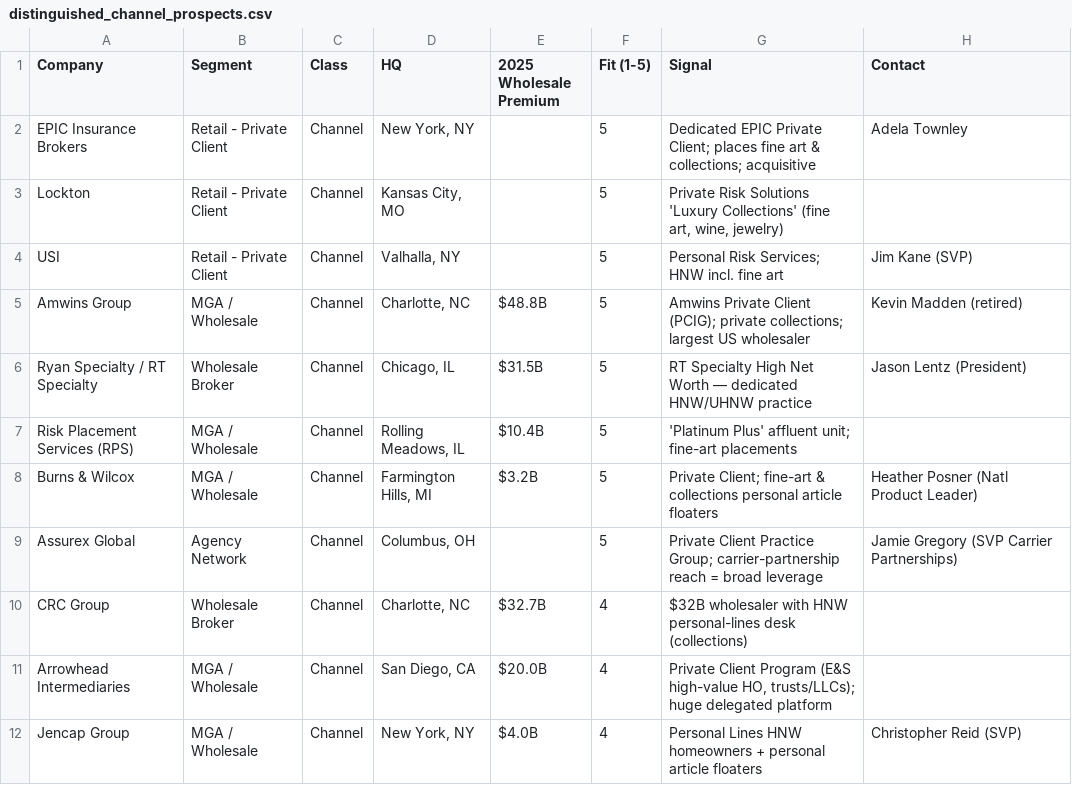
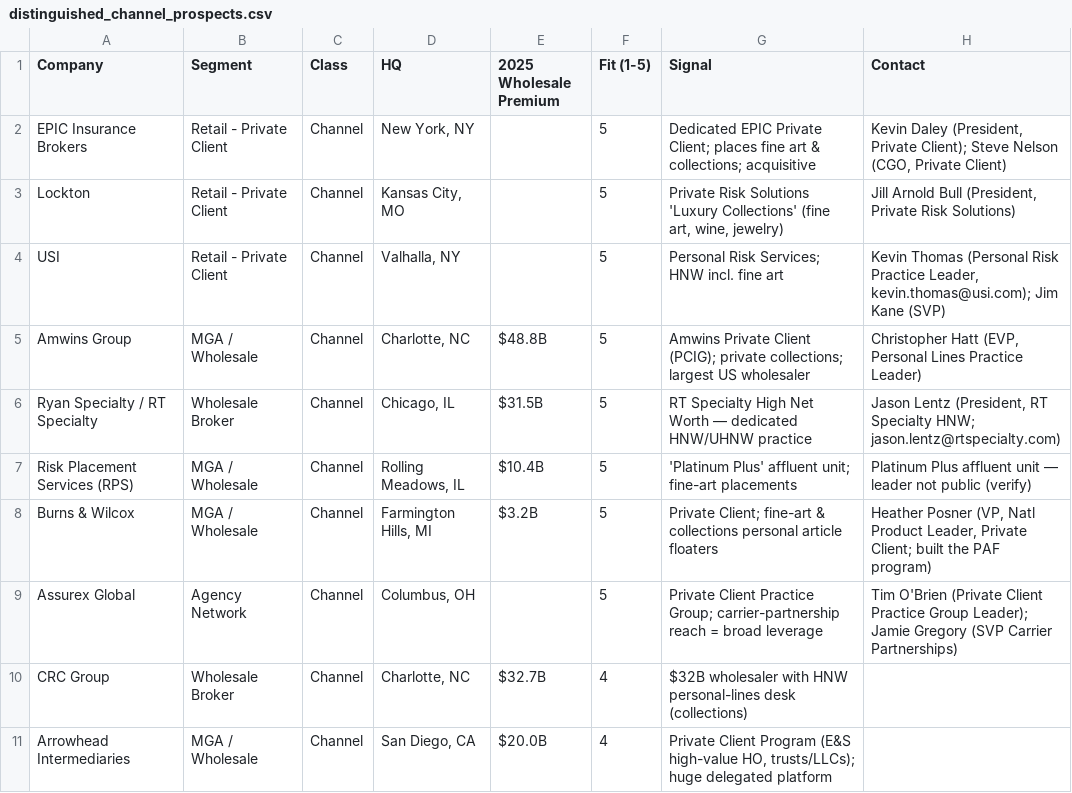
Before and after one commit to vgarthiii-svg/PipelineBuild, a CSV file: distinguished_channel_prospects.csv, drawn as a sheet; only a part is shown; the shorter side is filled out with more unchanged rows.

```diff
--- a/distinguished_channel_prospects.csv
+++ b/distinguished_channel_prospects.csv
@@ -1,10 +1,10 @@
 Company,Segment,Class,HQ,2025 Wholesale Premium,Fit (1-5),Signal,Contact
-EPIC Insurance Brokers,Retail - Private Client,Channel,"New York, NY",,5,"Dedicated EPIC Private Client; places fine art & collections; acquisitive",Adela Townley
-Lockton,Retail - Private Client,Channel,"Kansas City, MO",,5,"Private Risk Solutions 'Luxury Collections' (fine art, wine, jewelry)",
-USI,Retail - Private Client,Channel,"Valhalla, NY",,5,"Personal Risk Services; HNW incl. fine art",Jim Kane (SVP)
-Amwins Group,MGA / Wholesale,Channel,"Charlotte, NC","$48.8B",5,"Amwins Private Client (PCIG); private collections; largest US wholesaler",Kevin Madden (retired)
-Ryan Specialty / RT Specialty,Wholesale Broker,Channel,"Chicago, IL","$31.5B",5,"RT Specialty High Net Worth — dedicated HNW/UHNW practice",Jason Lentz (President)
-Risk Placement Services (RPS),MGA / Wholesale,Channel,"Rolling Meadows, IL","$10.4B",5,"'Platinum Plus' affluent unit; fine-art placements",
-Burns & Wilcox,MGA / Wholesale,Channel,"Farmington Hills, MI","$3.2B",5,"Private Client; fine-art & collections personal article floaters",Heather Posner (Natl Product Leader)
-Assurex Global,Agency Network,Channel,"Columbus, OH",,5,"Private Client Practice Group; carrier-partnership reach = broad leverage",Jamie Gregory (SVP Carrier Partnerships)
+EPIC Insurance Brokers,Retail - Private Client,Channel,"New York, NY",,5,"Dedicated EPIC Private Client; places fine art & collections; acquisitive","Kevin Daley (President, Private Client); Steve Nelson (CGO, Private Client)"
+Lockton,Retail - Private Client,Channel,"Kansas City, MO",,5,"Private Risk Solutions 'Luxury Collections' (fine art, wine, jewelry)","Jill Arnold Bull (President, Private Risk Solutions)"
+USI,Retail - Private Client,Channel,"Valhalla, NY",,5,"Personal Risk Services; HNW incl. fine art","Kevin Thomas (Personal Risk Practice Leader, kevin.thomas@usi.com); Jim Kane (SVP)"
+Amwins Group,MGA / Wholesale,Channel,"Charlotte, NC","$48.8B",5,"Amwins Private Client (PCIG); private collections; largest US wholesaler","Christopher Hatt (EVP, Personal Lines Practice Leader)"
+Ryan Specialty / RT Specialty,Wholesale Broker,Channel,"Chicago, IL","$31.5B",5,"RT Specialty High Net Worth — dedicated HNW/UHNW practice","Jason Lentz (President, RT Specialty HNW; jason.lentz@rtspecialty.com)"
+Risk Placement Services (RPS),MGA / Wholesale,Channel,"Rolling Meadows, IL","$10.4B",5,"'Platinum Plus' affluent unit; fine-art placements","Platinum Plus affluent unit — leader not public (verify)"
+Burns & Wilcox,MGA / Wholesale,Channel,"Farmington Hills, MI","$3.2B",5,"Private Client; fine-art & collections personal article floaters","Heather Posner (VP, Natl Product Leader, Private Client; built the PAF program)"
+Assurex Global,Agency Network,Channel,"Columbus, OH",,5,"Private Client Practice Group; carrier-partnership reach = broad leverage","Tim O'Brien (Private Client Practice Group Leader); Jamie Gregory (SVP Carrier Partnerships)"
 CRC Group,Wholesale Broker,Channel,"Charlotte, NC","$32.7B",4,"$32B wholesaler with HNW personal-lines desk (collections)",
```
